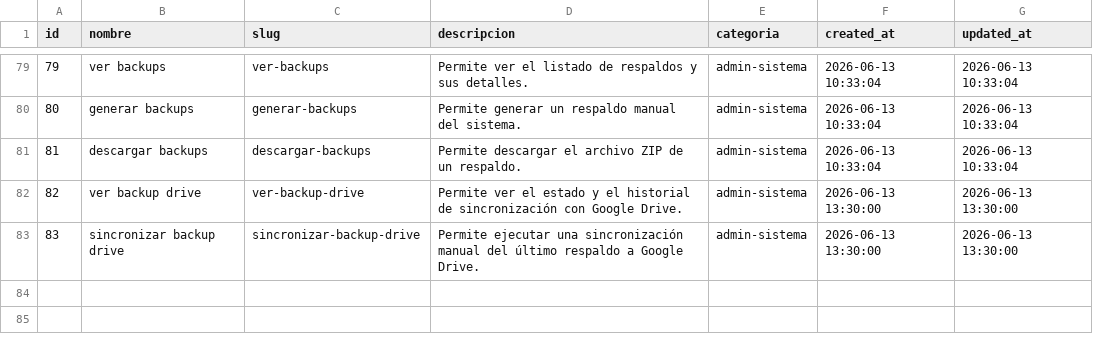
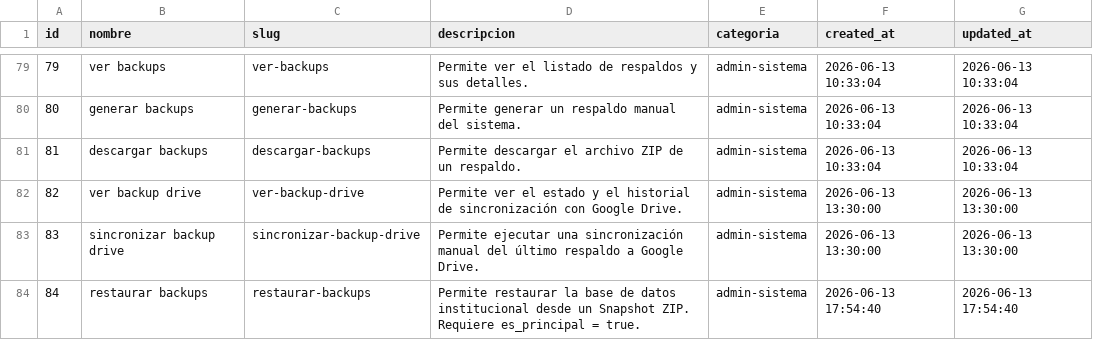
Before and after one commit to bhagam19/bhagamappsModular, a CSV file: Modules/User/Database/Seeders/data/permissions.csv, drawn as a sheet; only a part is shown, gaps mark what is left out.

```diff
--- a/Modules/User/Database/Seeders/data/permissions.csv
+++ b/Modules/User/Database/Seeders/data/permissions.csv
@@ -83 +83,2 @@ id,nombre,slug,descripcion,categoria,created_at,updated_at
 83,"sincronizar backup drive",sincronizar-backup-drive,"Permite ejecutar una sincronización manual del último respaldo a Google Drive.",admin-sistema,"2026-06-13 13:30:00","2026-06-13 13:30:00"
+84,"restaurar backups",restaurar-backups,"Permite restaurar la base de datos institucional desde un Snapshot ZIP. Requiere es_principal = true.",admin-sistema,"2026-06-13 17:54:40","2026-06-13 17:54:40"
```
Also changed, not shown: Modules/User/Database/Seeders/data/permission_role.csv, 13 other files.
